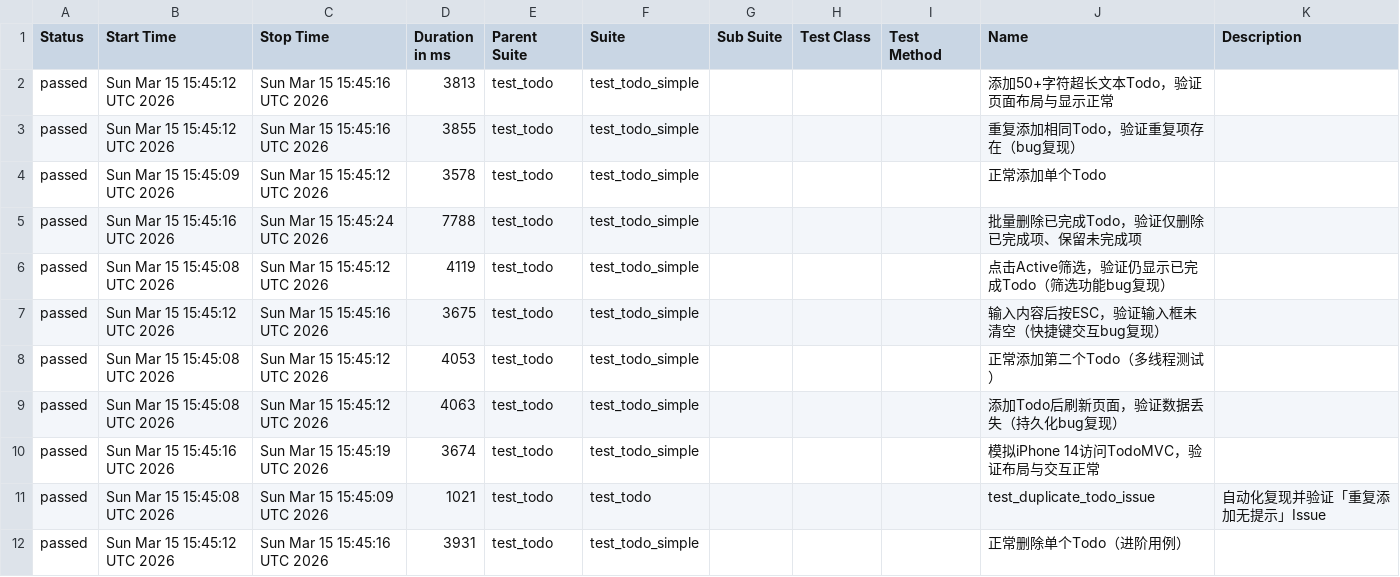
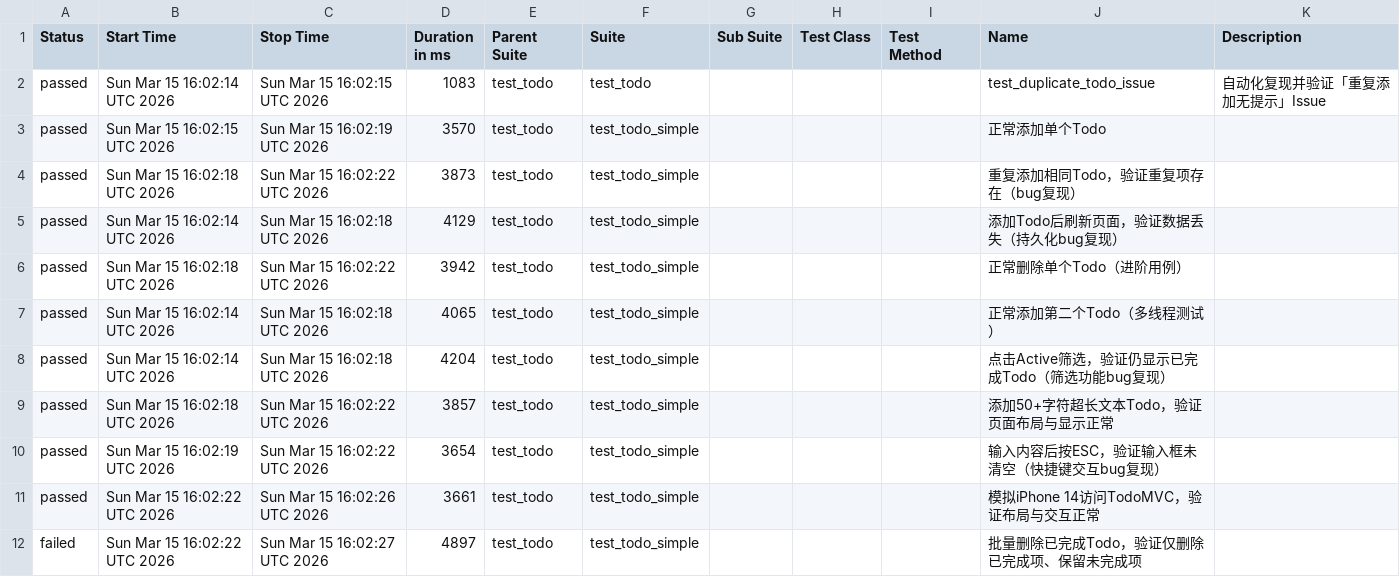
Before and after one commit to htb123-maker/todomvc-playwright-test, a CSV file: data/suites.csv, drawn as a sheet.

```diff
--- a/data/suites.csv
+++ b/data/suites.csv
@@ -1,12 +1,12 @@
 "Status","Start Time","Stop Time","Duration in ms","Parent Suite","Suite","Sub Suite","Test Class","Test Method","Name","Description"
-"passed","Sun Mar 15 15:45:12 UTC 2026","Sun Mar 15 15:45:16 UTC 2026","3813","test_todo","test_todo_simple","","","","添加50+字符超长文本Todo，验证页面布局与显示正常",""
-"passed","Sun Mar 15 15:45:12 UTC 2026","Sun Mar 15 15:45:16 UTC 2026","3855","test_todo","test_todo_simple","","","","重复添加相同Todo，验证重复项存在（bug复现）",""
-"passed","Sun Mar 15 15:45:09 UTC 2026","Sun Mar 15 15:45:12 UTC 2026","3578","test_todo","test_todo_simple","","","","正常添加单个Todo",""
-"passed","Sun Mar 15 15:45:16 UTC 2026","Sun Mar 15 15:45:24 UTC 2026","7788","test_todo","test_todo_simple","","","","批量删除已完成Todo，验证仅删除已完成项、保留未完成项",""
-"passed","Sun Mar 15 15:45:08 UTC 2026","Sun Mar 15 15:45:12 UTC 2026","4119","test_todo","test_todo_simple","","","","点击Active筛选，验证仍显示已完成Todo（筛选功能bug复现）",""
-"passed","Sun Mar 15 15:45:12 UTC 2026","Sun Mar 15 15:45:16 UTC 2026","3675","test_todo","test_todo_simple","","","","输入内容后按ESC，验证输入框未清空（快捷键交互bug复现）",""
-"passed","Sun Mar 15 15:45:08 UTC 2026","Sun Mar 15 15:45:12 UTC 2026","4053","test_todo","test_todo_simple","","","","正常添加第二个Todo（多线程测试）",""
-"passed","Sun Mar 15 15:45:08 UTC 2026","Sun Mar 15 15:45:12 UTC 2026","4063","test_todo","test_todo_simple","","","","添加Todo后刷新页面，验证数据丢失（持久化bug复现）",""
-"passed","Sun Mar 15 15:45:16 UTC 2026","Sun Mar 15 15:45:19 UTC 2026","3674","test_todo","test_todo_simple","","","","模拟iPhone 14访问TodoMVC，验证布局与交互正常",""
-"passed","Sun Mar 15 15:45:08 UTC 2026","Sun Mar 15 15:45:09 UTC 2026","1021","test_todo","test_todo","","","","test_duplicate_todo_issue","自动化复现并验证「重复添加无提示」Issue"
-"passed","Sun Mar 15 15:45:12 UTC 2026","Sun Mar 15 15:45:16 UTC 2026","3931","test_todo","test_todo_simple","","","","正常删除单个Todo（进阶用例）",""
+"passed","Sun Mar 15 16:02:14 UTC 2026","Sun Mar 15 16:02:15 UTC 2026","1083","test_todo","test_todo","","","","test_duplicate_todo_issue","自动化复现并验证「重复添加无提示」Issue"
+"passed","Sun Mar 15 16:02:15 UTC 2026","Sun Mar 15 16:02:19 UTC 2026","3570","test_todo","test_todo_simple","","","","正常添加单个Todo",""
+"passed","Sun Mar 15 16:02:18 UTC 2026","Sun Mar 15 16:02:22 UTC 2026","3873","test_todo","test_todo_simple","","","","重复添加相同Todo，验证重复项存在（bug复现）",""
+"passed","Sun Mar 15 16:02:14 UTC 2026","Sun Mar 15 16:02:18 UTC 2026","4129","test_todo","test_todo_simple","","","","添加Todo后刷新页面，验证数据丢失（持久化bug复现）",""
+"passed","Sun Mar 15 16:02:18 UTC 2026","Sun Mar 15 16:02:22 UTC 2026","3942","test_todo","test_todo_simple","","","","正常删除单个Todo（进阶用例）",""
+"passed","Sun Mar 15 16:02:14 UTC 2026","Sun Mar 15 16:02:18 UTC 2026","4065","test_todo","test_todo_simple","","","","正常添加第二个Todo（多线程测试）",""
+"passed","Sun Mar 15 16:02:14 UTC 2026","Sun Mar 15 16:02:18 UTC 2026","4204","test_todo","test_todo_simple","","","","点击Active筛选，验证仍显示已完成Todo（筛选功能bug复现）",""
+"passed","Sun Mar 15 16:02:18 UTC 2026","Sun Mar 15 16:02:22 UTC 2026","3857","test_todo","test_todo_simple","","","","添加50+字符超长文本Todo，验证页面布局与显示正常",""
+"passed","Sun Mar 15 16:02:19 UTC 2026","Sun Mar 15 16:02:22 UTC 2026","3654","test_todo","test_todo_simple","","","","输入内容后按ESC，验证输入框未清空（快捷键交互bug复现）",""
+"passed","Sun Mar 15 16:02:22 UTC 2026","Sun Mar 15 16:02:26 UTC 2026","3661","test_todo","test_todo_simple","","","","模拟iPhone 14访问TodoMVC，验证布局与交互正常",""
+"failed","Sun Mar 15 16:02:22 UTC 2026","Sun Mar 15 16:02:27 UTC 2026","4897","test_todo","test_todo_simple","","","","批量删除已完成Todo，验证仅删除已完成项、保留未完成项",""
```
Also changed, not shown: 46 other files.
